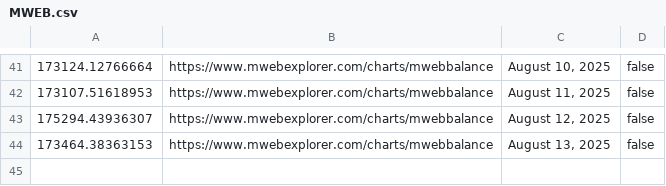
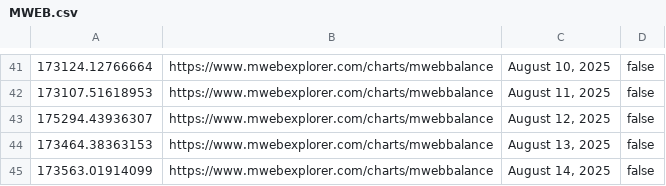
Before and after one commit to pigeon-palace/litecoin-register-scraper, a CSV file: data/MWEB.csv, drawn as a sheet; only a part is shown, gaps mark what is left out.

```diff
--- a/data/MWEB.csv
+++ b/data/MWEB.csv
@@ -44 +44,2 @@
 173464.38363153,https://www.mwebexplorer.com/charts/mwebbalance,"August 13, 2025",false
+173563.01914099,https://www.mwebexplorer.com/charts/mwebbalance,"August 14, 2025",false
```
Also changed, not shown: data/cbLTC.csv.
